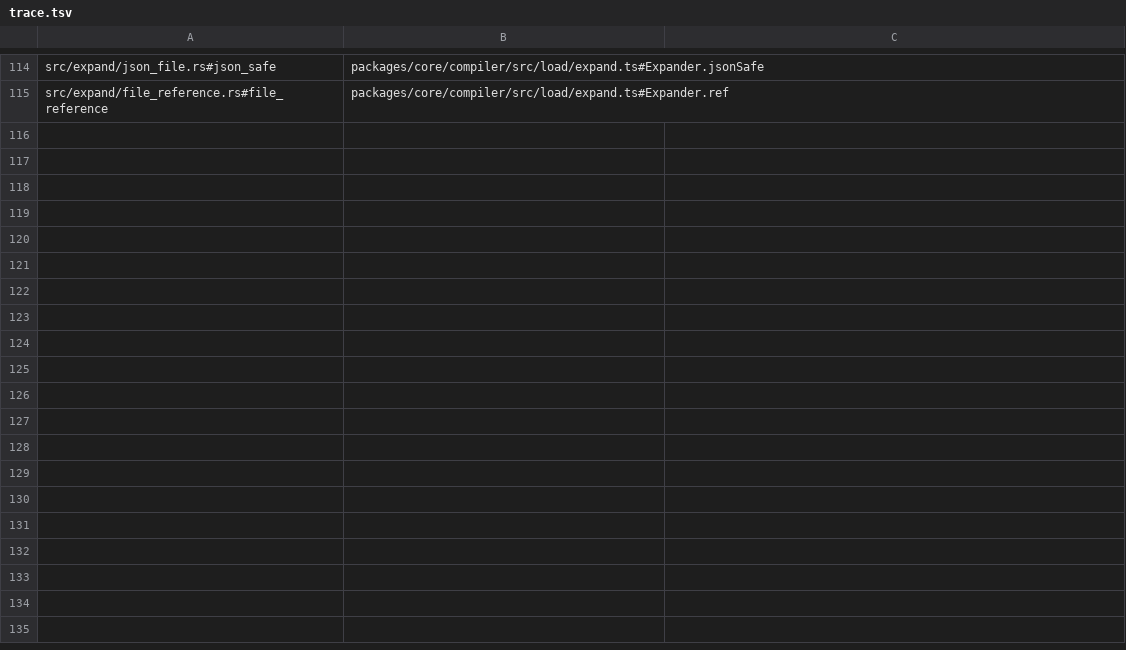
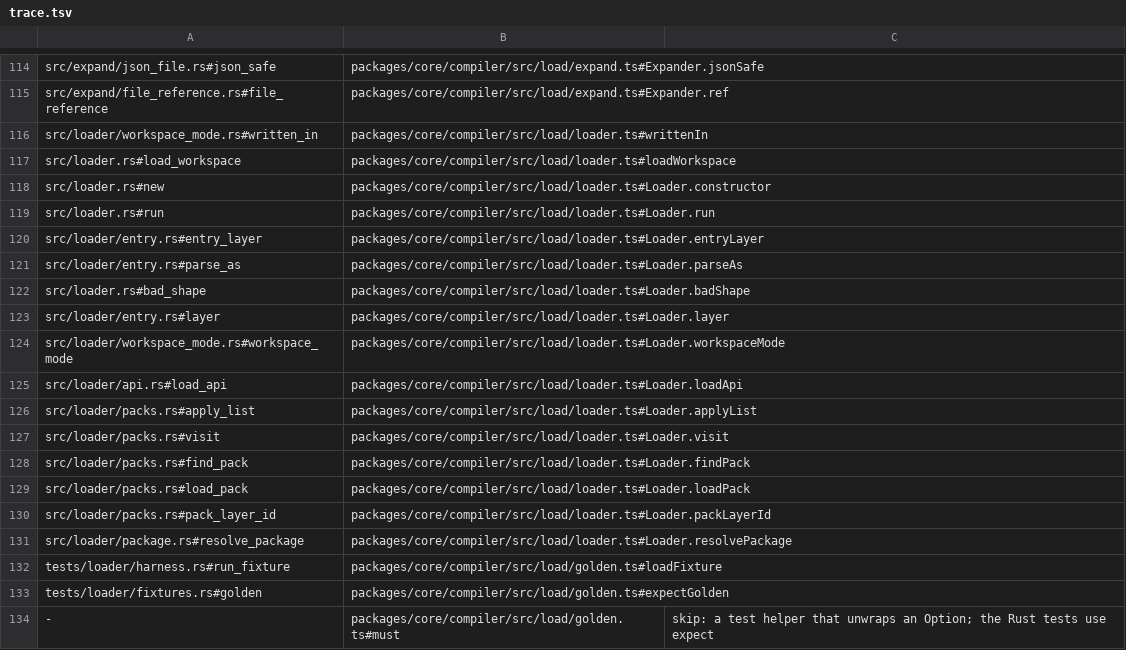
Before and after one commit to jubasse/seampact, a TSV file: crates/load/trace.tsv, drawn as a sheet; only a part is shown, gaps mark what is left out.

```diff
--- a/crates/load/trace.tsv
+++ b/crates/load/trace.tsv
@@ -115 +115,20 @@ src/expand/json_file.rs#json_safe	packages/core/compiler/src/load/expand.ts#Expa
 src/expand/file_reference.rs#file_reference	packages/core/compiler/src/load/expand.ts#Expander.ref
+src/loader/workspace_mode.rs#written_in	packages/core/compiler/src/load/loader.ts#writtenIn
+src/loader.rs#load_workspace	packages/core/compiler/src/load/loader.ts#loadWorkspace
+src/loader.rs#new	packages/core/compiler/src/load/loader.ts#Loader.constructor
+src/loader.rs#run	packages/core/compiler/src/load/loader.ts#Loader.run
+src/loader/entry.rs#entry_layer	packages/core/compiler/src/load/loader.ts#Loader.entryLayer
+src/loader/entry.rs#parse_as	packages/core/compiler/src/load/loader.ts#Loader.parseAs
+src/loader.rs#bad_shape	packages/core/compiler/src/load/loader.ts#Loader.badShape
+src/loader/entry.rs#layer	packages/core/compiler/src/load/loader.ts#Loader.layer
+src/loader/workspace_mode.rs#workspace_mode	packages/core/compiler/src/load/loader.ts#Loader.workspaceMode
+src/loader/api.rs#load_api	packages/core/compiler/src/load/loader.ts#Loader.loadApi
+src/loader/packs.rs#apply_list	packages/core/compiler/src/load/loader.ts#Loader.applyList
+src/loader/packs.rs#visit	packages/core/compiler/src/load/loader.ts#Loader.visit
+src/loader/packs.rs#find_pack	packages/core/compiler/src/load/loader.ts#Loader.findPack
+src/loader/packs.rs#load_pack	packages/core/compiler/src/load/loader.ts#Loader.loadPack
+src/loader/packs.rs#pack_layer_id	packages/core/compiler/src/load/loader.ts#Loader.packLayerId
+src/loader/package.rs#resolve_package	packages/core/compiler/src/load/loader.ts#Loader.resolvePackage
+tests/loader/harness.rs#run_fixture	packages/core/compiler/src/load/golden.ts#loadFixture
+tests/loader/fixtures.rs#golden	packages/core/compiler/src/load/golden.ts#expectGolden
+-	packages/core/compiler/src/load/golden.ts#must	skip: a test helper that unwraps an Option; the Rust tests use expect
```
Also changed, not shown: 18 other files.
